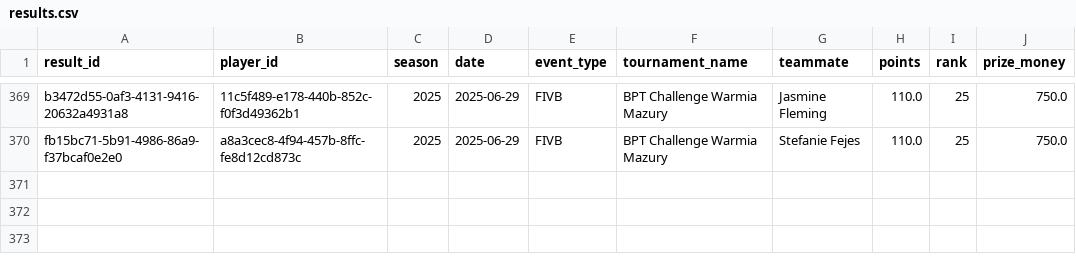
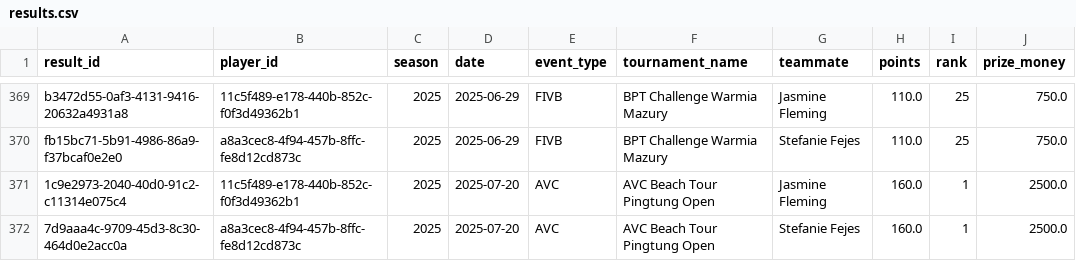
Before and after one commit to avcbeach/player-database-system, a CSV file: data/results.csv, drawn as a sheet; only a part is shown, gaps mark what is left out; the diff names each change by its address in the sheet, - before the commit and + after, or states it on an @@ line.

Commit message:
Update results.csv from Streamlit app

```diff
--- a/data/results.csv
+++ b/data/results.csv
+row 371: 1c9e2973-2040-40d0-91c2-c11314e075c4 | 11c5f489-e178-440b-852c-f0f3d49362b1 | 2025 | 2025-07-20 | AVC | AVC Beach Tour Pingtung Open | Jasmine Fleming | 160.0 | 1 | 2500.0
+row 372: 7d9aaa4c-9709-45d3-8c30-464d0e2acc0a | a8a3cec8-4f94-457b-8ffc-fe8d12cd873c | 2025 | 2025-07-20 | AVC | AVC Beach Tour Pingtung Open | Stefanie Fejes | 160.0 | 1 | 2500.0
```
